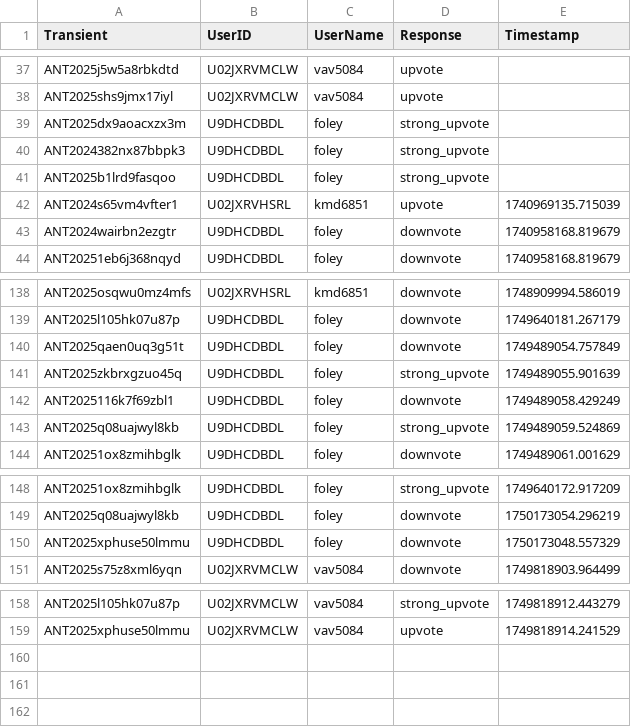
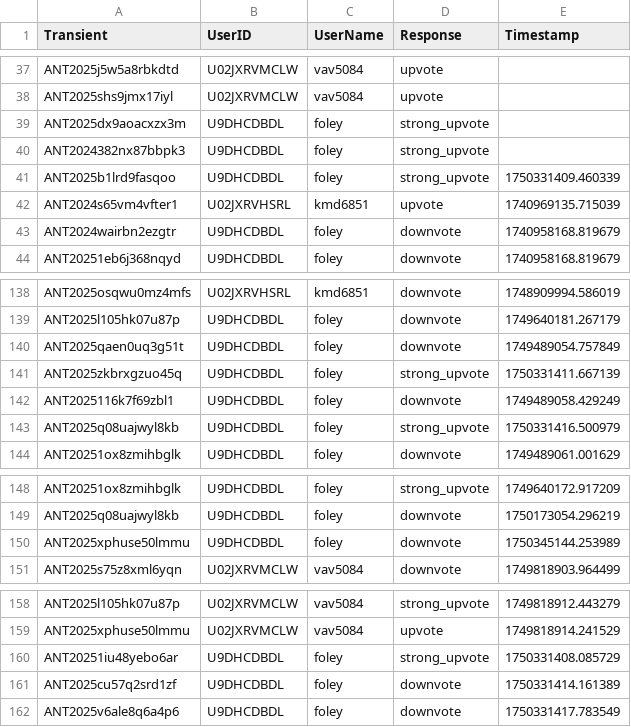
Before and after one commit to VTDA-Group/antares-filter-slackbots, a CSV file: data/superphot-plus/voting_history.csv, drawn as a sheet; only a part is shown, gaps mark what is left out.

Commit message:
Daily vote push

```diff
--- a/data/superphot-plus/voting_history.csv
+++ b/data/superphot-plus/voting_history.csv
@@ -40,3 +40,3 @@ ANT2025dx9aoacxzx3m,U9DHCDBDL,foley,strong_upvote,
 ANT2024382nx87bbpk3,U9DHCDBDL,foley,strong_upvote,
-ANT2025b1lrd9fasqoo,U9DHCDBDL,foley,strong_upvote,
+ANT2025b1lrd9fasqoo,U9DHCDBDL,foley,strong_upvote,1750331409.460339
 ANT2024s65vm4vfter1,U02JXRVHSRL,kmd6851,upvote,1740969135.715039
@@ -140,5 +140,5 @@ ANT2025l105hk07u87p,U9DHCDBDL,foley,downvote,1749640181.267179
 ANT2025qaen0uq3g51t,U9DHCDBDL,foley,downvote,1749489054.757849
-ANT2025zkbrxgzuo45q,U9DHCDBDL,foley,strong_upvote,1749489055.901639
+ANT2025zkbrxgzuo45q,U9DHCDBDL,foley,strong_upvote,1750331411.667139
 ANT2025116k7f69zbl1,U9DHCDBDL,foley,downvote,1749489058.429249
-ANT2025q08uajwyl8kb,U9DHCDBDL,foley,strong_upvote,1749489059.524869
+ANT2025q08uajwyl8kb,U9DHCDBDL,foley,strong_upvote,1750331416.500979
 ANT20251ox8zmihbglk,U9DHCDBDL,foley,downvote,1749489061.001629
@@ -149,3 +149,3 @@ ANT20251ox8zmihbglk,U9DHCDBDL,foley,strong_upvote,1749640172.917209
 ANT2025q08uajwyl8kb,U9DHCDBDL,foley,downvote,1750173054.296219
-ANT2025xphuse50lmmu,U9DHCDBDL,foley,downvote,1750173048.557329
+ANT2025xphuse50lmmu,U9DHCDBDL,foley,downvote,1750345144.253989
 ANT2025s75z8xml6yqn,U02JXRVMCLW,vav5084,downvote,1749818903.964499
@@ -159 +159,4 @@ ANT2025l105hk07u87p,U02JXRVMCLW,vav5084,strong_upvote,1749818912.443279
 ANT2025xphuse50lmmu,U02JXRVMCLW,vav5084,upvote,1749818914.241529
+ANT20251iu48yebo6ar,U9DHCDBDL,foley,strong_upvote,1750331408.085729
+ANT2025cu57q2srd1zf,U9DHCDBDL,foley,downvote,1750331414.161389
+ANT2025v6ale8q6a4p6,U9DHCDBDL,foley,downvote,1750331417.783549
```
